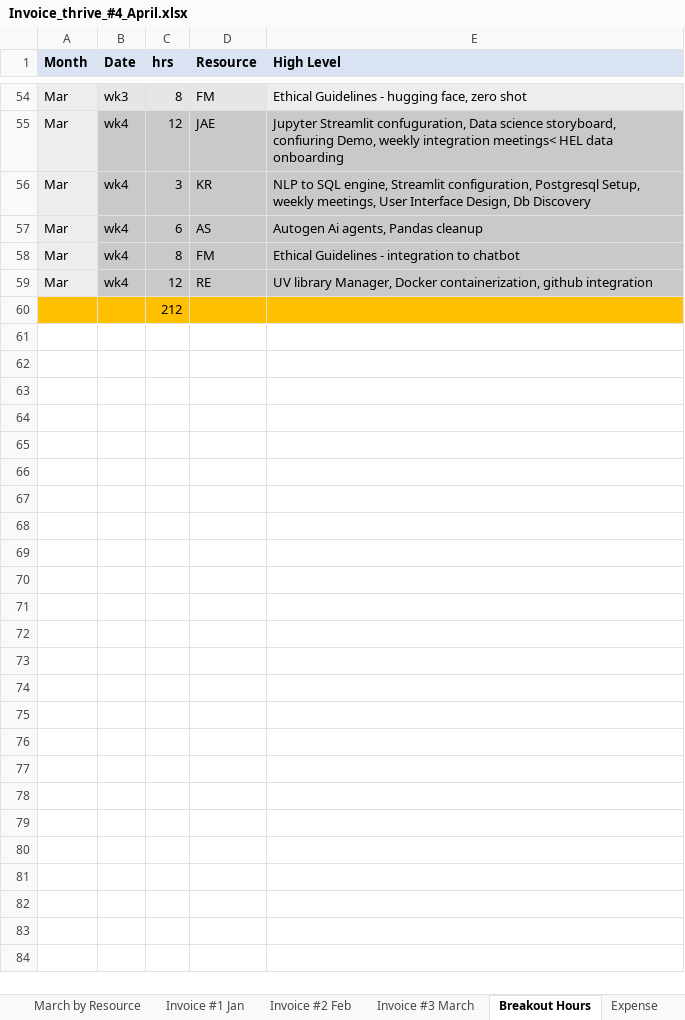
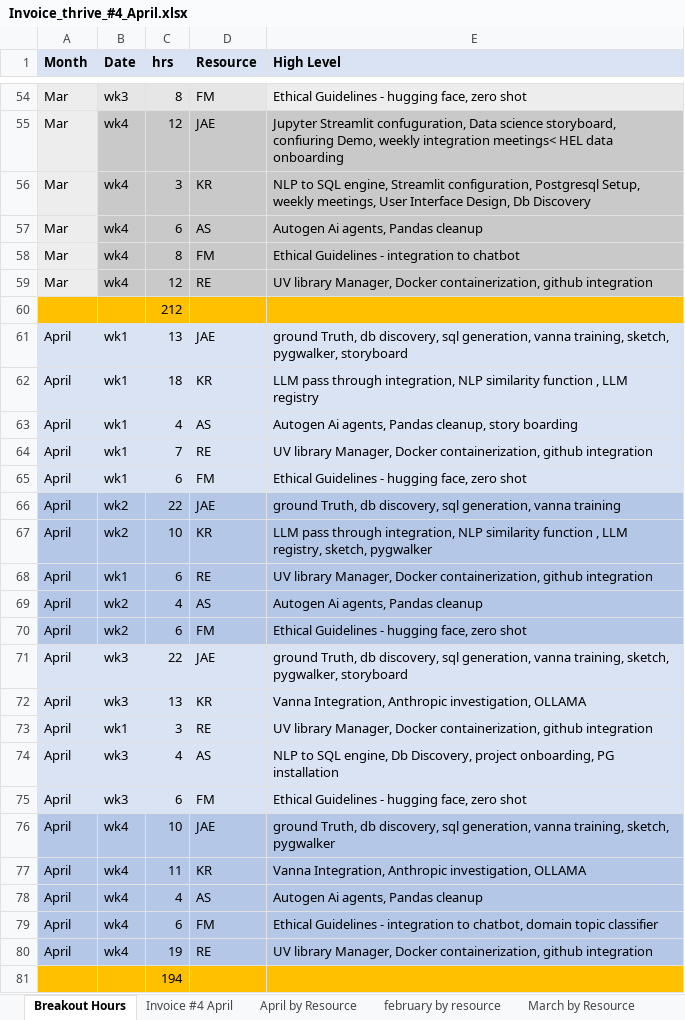
Before and after one commit to JoeEberle/ThriveAI, an Excel workbook: Invoice_thrive_#4_April.xlsx, sheet Breakout Hours, drawn as a sheet; only a part is shown, gaps mark what is left out; values as stored, in another font and other column widths than the file's, no borders; the diff names each change by its address in the sheet, - before the commit and + after, or states it on an @@ line.

```diff
--- a/Invoice_thrive_#4_April.xlsx (sheet Breakout Hours)
+++ b/Invoice_thrive_#4_April.xlsx (sheet Breakout Hours)
+sheet tab: Invoice #4 April
+sheet tab: february by resource
@@ sheet tab order changed: Breakout Hours | Invoice #4 April | April by Resource | february by resource | March by Resource @@
+row 61: April | wk1 | 13 | JAE | ground Truth, db discovery, sql generation, vanna training, sketch, pygwalker, storyboard
+row 62: April | wk1 | 18 | KR | LLM pass through integration, NLP similarity function , LLM registry
+row 63: April | wk1 | 4 | AS | Autogen Ai agents, Pandas cleanup, story boarding
+row 64: April | wk1 | 7 | RE | UV library Manager, Docker containerization, github integration
+row 65: April | wk1 | 6 | FM | Ethical Guidelines - hugging face, zero shot
+row 66: April | wk2 | 22 | JAE | ground Truth, db discovery, sql generation, vanna training
+row 67: April | wk2 | 10 | KR | LLM pass through integration, NLP similarity function , LLM registry, sketch, pygwalker
+row 68: April | wk1 | 6 | RE | UV library Manager, Docker containerization, github integration
+row 69: April | wk2 | 4 | AS | Autogen Ai agents, Pandas cleanup
+row 70: April | wk2 | 6 | FM | Ethical Guidelines - hugging face, zero shot
+row 71: April | wk3 | 22 | JAE | ground Truth, db discovery, sql generation, vanna training, sketch, pygwalker, storyboard
+row 72: April | wk3 | 13 | KR | Vanna Integration, Anthropic investigation, OLLAMA
+row 73: April | wk1 | 3 | RE | UV library Manager, Docker containerization, github integration
+row 74: April | wk3 | 4 | AS | NLP to SQL engine, Db Discovery, project onboarding, PG installation
+row 75: April | wk3 | 6 | FM | Ethical Guidelines - hugging face, zero shot
+row 76: April | wk4 | 10 | JAE | ground Truth, db discovery, sql generation, vanna training, sketch, pygwalker
+row 77: April | wk4 | 11 | KR | Vanna Integration, Anthropic investigation, OLLAMA
+row 78: April | wk4 | 4 | AS | Autogen Ai agents, Pandas cleanup
+row 79: April | wk4 | 6 | FM | Ethical Guidelines - integration to chatbot, domain topic classifier
+row 80: April | wk4 | 19 | RE | UV library Manager, Docker containerization, github integration
+row 81:  |  | 194
```
Also changed, not shown: sheet Expense, sheet April by Resource, 3 other files.
